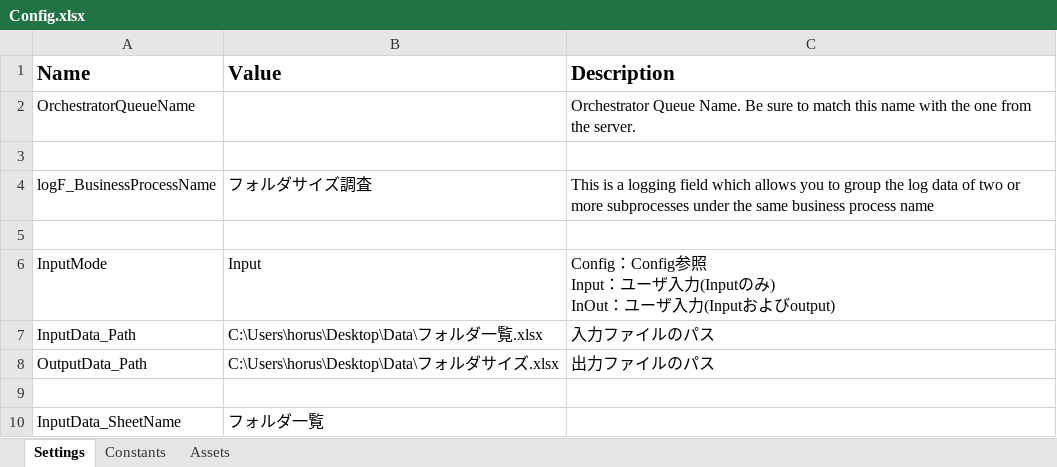
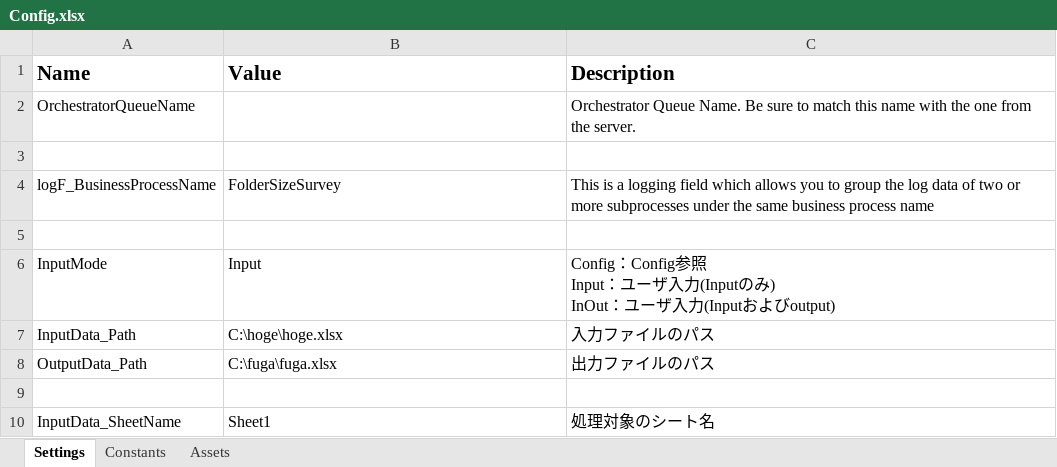
Before and after one commit to horus19761108/FileSizeSurvey_TwoFileVer, an Excel workbook: Data/Config.xlsx, sheet Settings, drawn as a sheet; values as stored, in another font and other column widths than the file's, no borders; the diff names each change by its address in the sheet, - before the commit and + after, or states it on an @@ line.

```diff
--- a/Data/Config.xlsx (sheet Settings)
+++ b/Data/Config.xlsx (sheet Settings)
-B4 (Value): フォルダサイズ調査
+B4 (Value): FolderSizeSurvey
-B7 (Value): C:\Users\horus\Desktop\Data\フォルダ一覧.xlsx
+B7 (Value): C:\hoge\hoge.xlsx
-B8 (Value): C:\Users\horus\Desktop\Data\フォルダサイズ.xlsx
+B8 (Value): C:\fuga\fuga.xlsx
-B10 (Value): フォルダ一覧
+B10 (Value): Sheet1
-C10 (Description): (empty)
+C10 (Description): 処理対象のシート名
```
Also changed, not shown: 1 other file.
